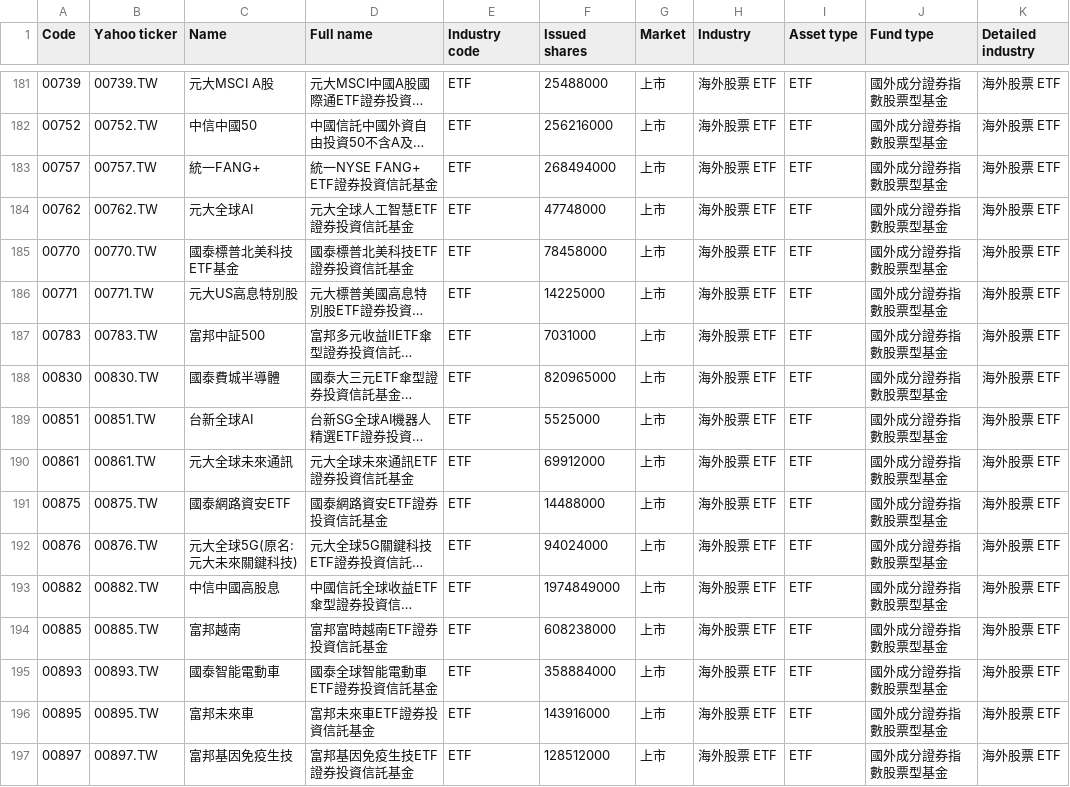
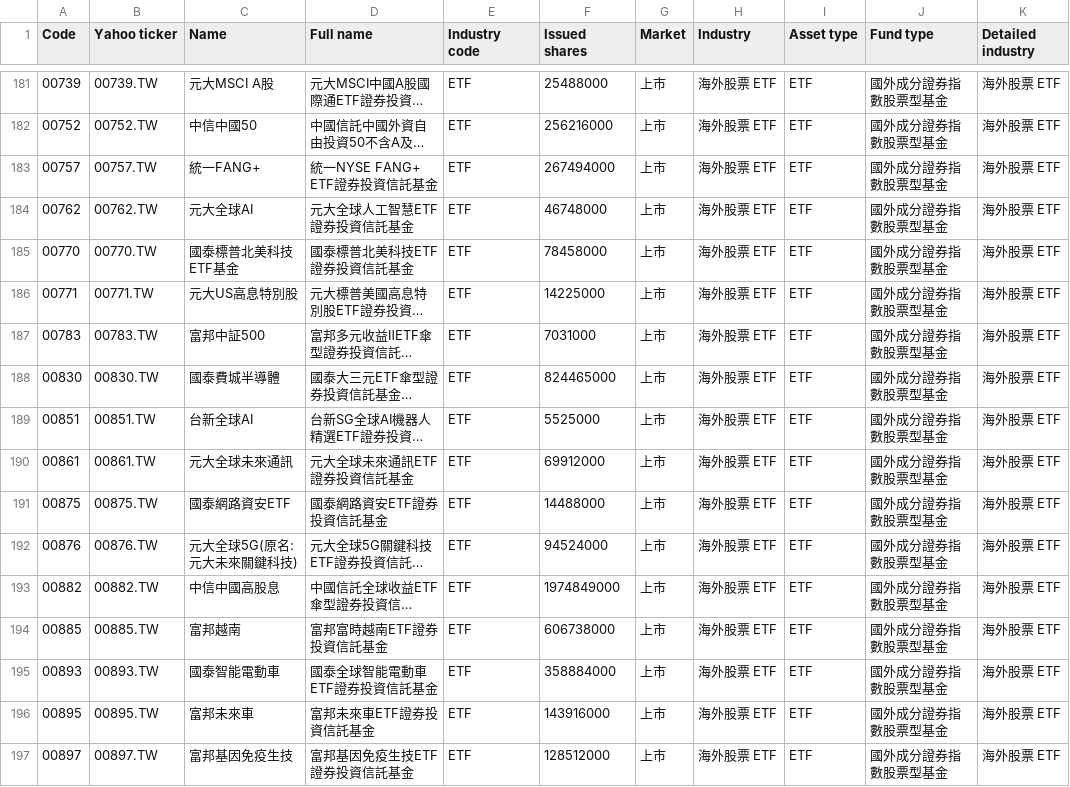
Before and after one commit to jacky8061518-cell/sector-rotation-research, a CSV file: data/databases/tw/security-master.csv, drawn as a sheet; only a part is shown, gaps mark what is left out; long unchanged cells end in …; the diff covers the shown part only; the diff names each change by its address in the sheet, - before the commit and + after, or states it on an @@ line.

```diff
--- a/data/databases/tw/security-master.csv
+++ b/data/databases/tw/security-master.csv
-F183 (Issued shares): 268494000
+F183 (Issued shares): 267494000
-F184 (Issued shares): 47748000
+F184 (Issued shares): 46748000
-F188 (Issued shares): 820965000
+F188 (Issued shares): 824465000
-F192 (Issued shares): 94024000
+F192 (Issued shares): 94524000
-F194 (Issued shares): 608238000
+F194 (Issued shares): 606738000
```
Also changed, not shown: 117 edited cells elsewhere in this file, data/databases/tw/coverage-report.csv, 7 other files.
